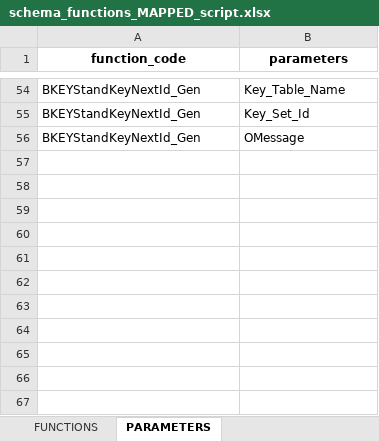
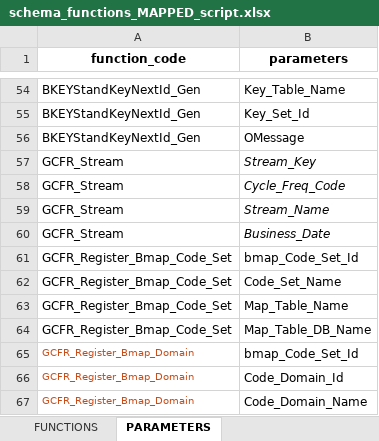
Before and after one commit to MohamedReda2342/ETL_Framework, an Excel workbook: schema_functions_MAPPED_script.xlsx, sheet PARAMETERS, drawn as a sheet; only a part is shown, gaps mark what is left out; values as stored, in another font and other column widths than the file's, no borders; the diff names each change by its address in the sheet, - before the commit and + after, or states it on an @@ line.

```diff
--- a/schema_functions_MAPPED_script.xlsx (sheet PARAMETERS)
+++ b/schema_functions_MAPPED_script.xlsx (sheet PARAMETERS)
+row 57: GCFR_Stream | Stream_Key
+row 58: GCFR_Stream | Cycle_Freq_Code
+row 59: GCFR_Stream | Stream_Name
+row 60: GCFR_Stream | Business_Date
+row 61: GCFR_Register_Bmap_Code_Set | bmap_Code_Set_Id
+row 62: GCFR_Register_Bmap_Code_Set | Code_Set_Name
+row 63: GCFR_Register_Bmap_Code_Set | Map_Table_Name
+row 64: GCFR_Register_Bmap_Code_Set | Map_Table_DB_Name
+row 65: GCFR_Register_Bmap_Domain | bmap_Code_Set_Id
+row 66: GCFR_Register_Bmap_Domain | Code_Domain_Id
+row 67: GCFR_Register_Bmap_Domain | Code_Domain_Name
```
Also changed, not shown: sheet UNIQUE_PARAMETERS, sheet FUNCTIONS, 15 other files.
